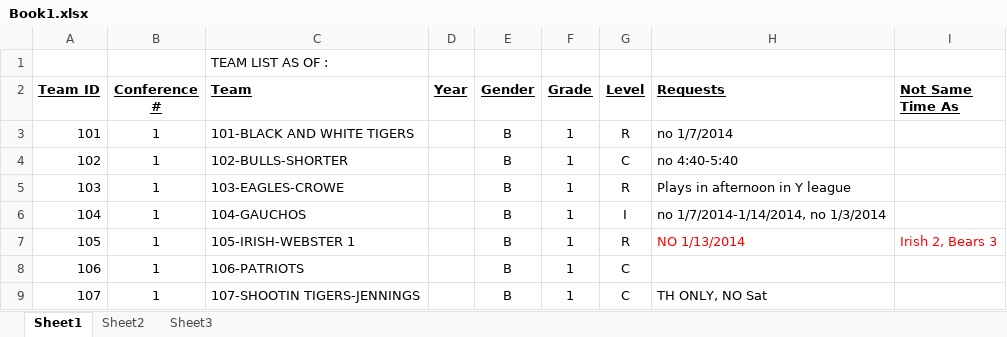
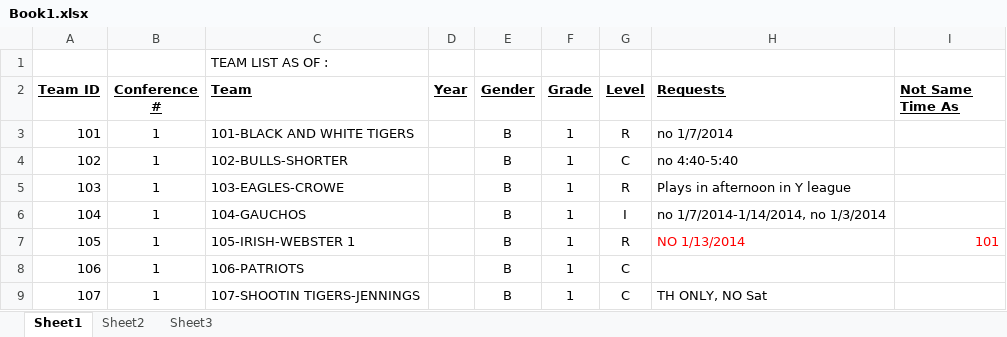
Before and after one commit to Kyle-Falconer/Court-Scheduler, an Excel workbook: Book1.xlsx, sheet Sheet1, drawn as a sheet; values as stored, in another font and other column widths than the file's, no borders; conditional formats not drawn; the diff names each change by its address in the sheet, - before the commit and + after, or states it on an @@ line.

Commit message:
Will & Michael - #1140935 We made it so that "shared teams/coaches" will not only play at different times but also will not play each other.

```diff
--- a/Book1.xlsx (sheet Sheet1)
+++ b/Book1.xlsx (sheet Sheet1)
-I7 (Not Same Time As): Irish 2, Bears 3
+I7 (Not Same Time As): 101
```
Also changed, not shown: 6 other files.
